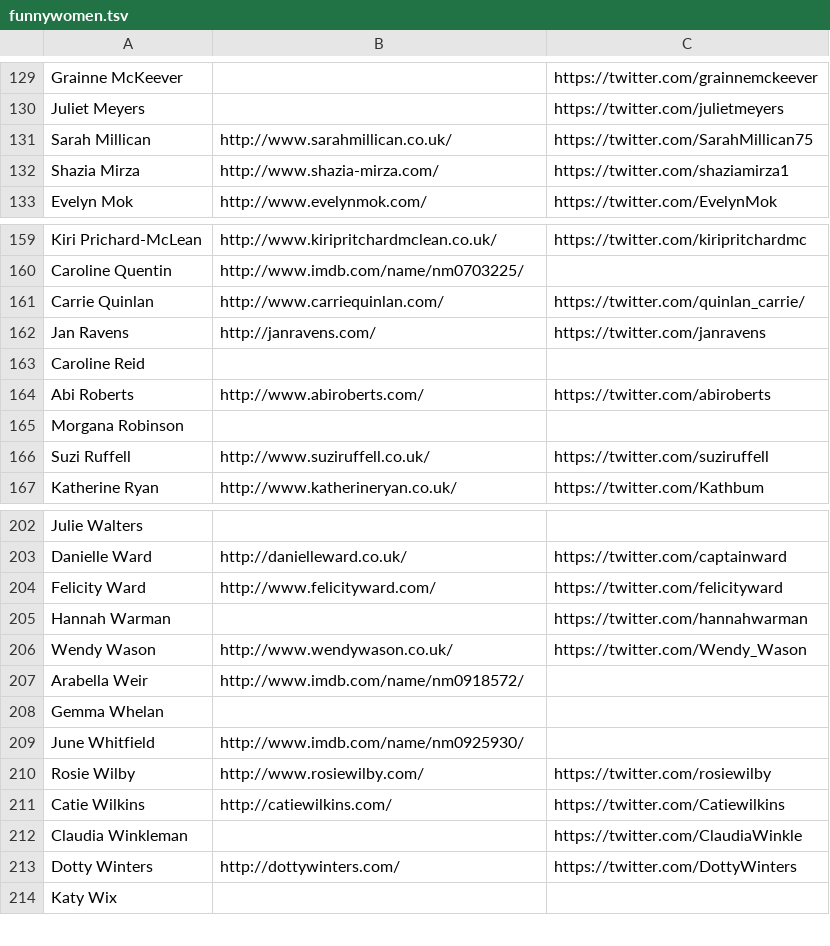
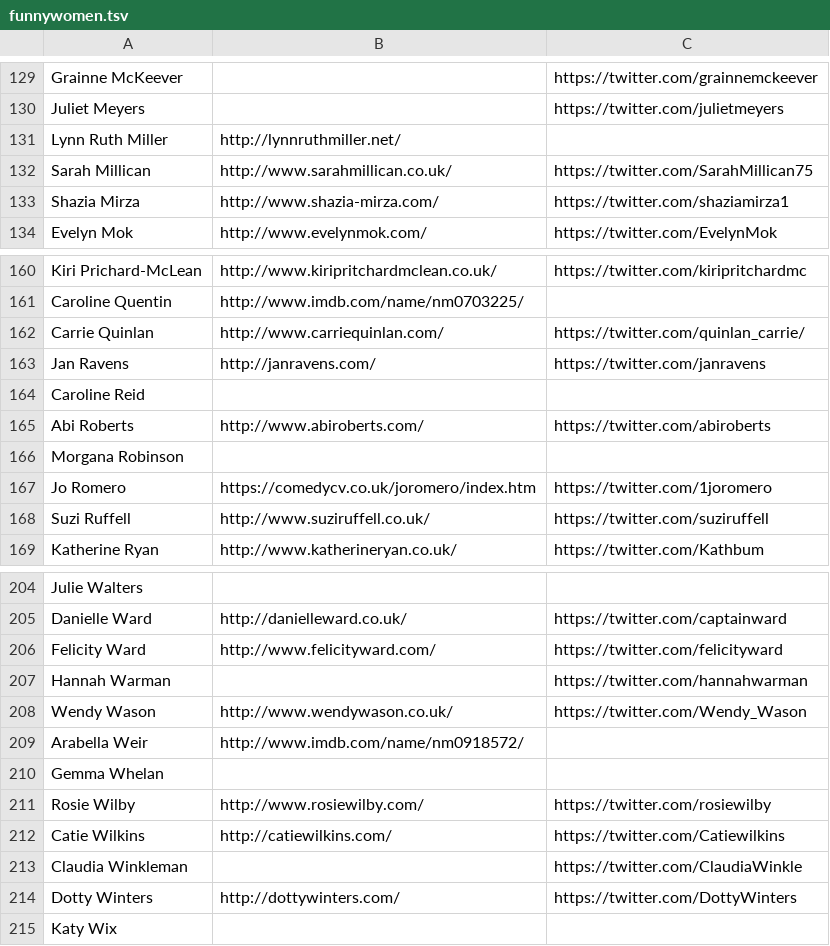
Before and after one commit to slowe/panelshows, a TSV file: funnywomen.tsv, drawn as a sheet; only a part is shown, gaps mark what is left out.

```diff
--- a/funnywomen.tsv
+++ b/funnywomen.tsv
@@ -130,2 +130,3 @@ Grainne McKeever		https://twitter.com/grainnemckeever
 Juliet Meyers		https://twitter.com/julietmeyers
+Lynn Ruth Miller	http://lynnruthmiller.net/	
 Sarah Millican	http://www.sarahmillican.co.uk/	https://twitter.com/SarahMillican75
@@ -165,2 +166,3 @@ Abi Roberts	http://www.abiroberts.com/	https://twitter.com/abiroberts
 Morgana Robinson		
+Jo Romero	https://comedycv.co.uk/joromero/index.htm	https://twitter.com/1joromero
 Suzi Ruffell	http://www.suziruffell.co.uk/	https://twitter.com/suziruffell
@@ -208,3 +210,2 @@ Arabella Weir	http://www.imdb.com/name/nm0918572/
 Gemma Whelan		
-June Whitfield	http://www.imdb.com/name/nm0925930/	
 Rosie Wilby	http://www.rosiewilby.com/	https://twitter.com/rosiewilby
```
Also changed, not shown: 1 other file.
